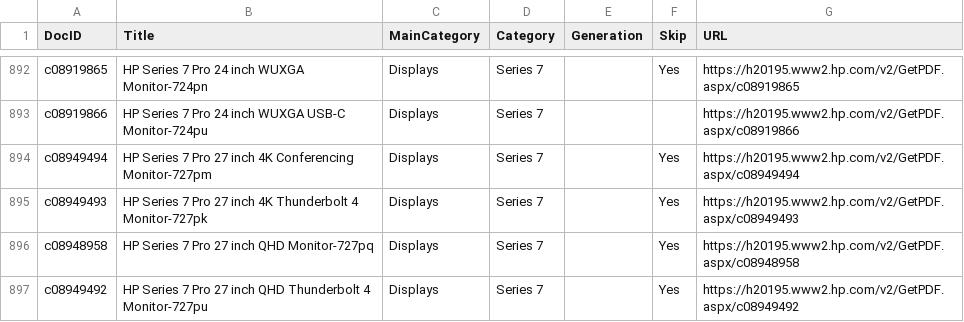
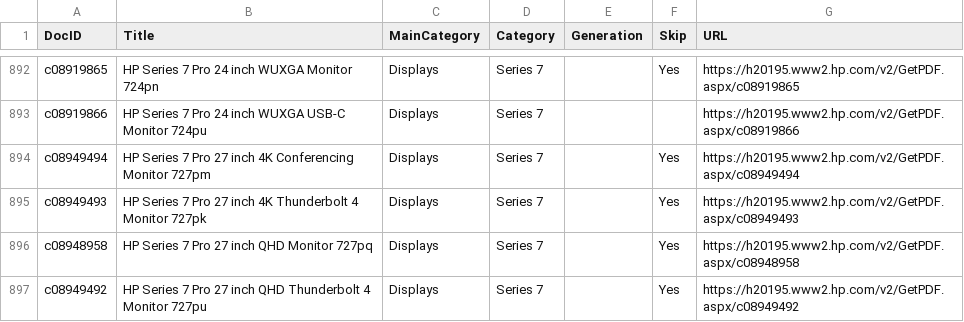
Before and after one commit to daunoua/quickspecsdb, a CSV file: QuickspecsDB.csv, drawn as a sheet; only a part is shown, gaps mark what is left out; the diff covers the shown part only; the diff names each change by its address in the sheet, - before the commit and + after, or states it on an @@ line.

```diff
--- a/QuickspecsDB.csv
+++ b/QuickspecsDB.csv
-B892 (Title): HP Series 7 Pro 24 inch WUXGA Monitor-724pn
+B892 (Title): HP Series 7 Pro 24 inch WUXGA Monitor 724pn
-B893 (Title): …WUXGA USB-C Monitor-724pu
+B893 (Title): …WUXGA USB-C Monitor 724pu
-B894 (Title): …4K Conferencing Monitor-727pm
+B894 (Title): …4K Conferencing Monitor 727pm
-B895 (Title): …Thunderbolt 4 Monitor-727pk
+B895 (Title): …Thunderbolt 4 Monitor 727pk
-B896 (Title): HP Series 7 Pro 27 inch QHD Monitor-727pq
+B896 (Title): HP Series 7 Pro 27 inch QHD Monitor 727pq
-B897 (Title): …Thunderbolt 4 Monitor-727pu
+B897 (Title): …Thunderbolt 4 Monitor 727pu
```
Also changed, not shown: 54 edited cells elsewhere in this file.
